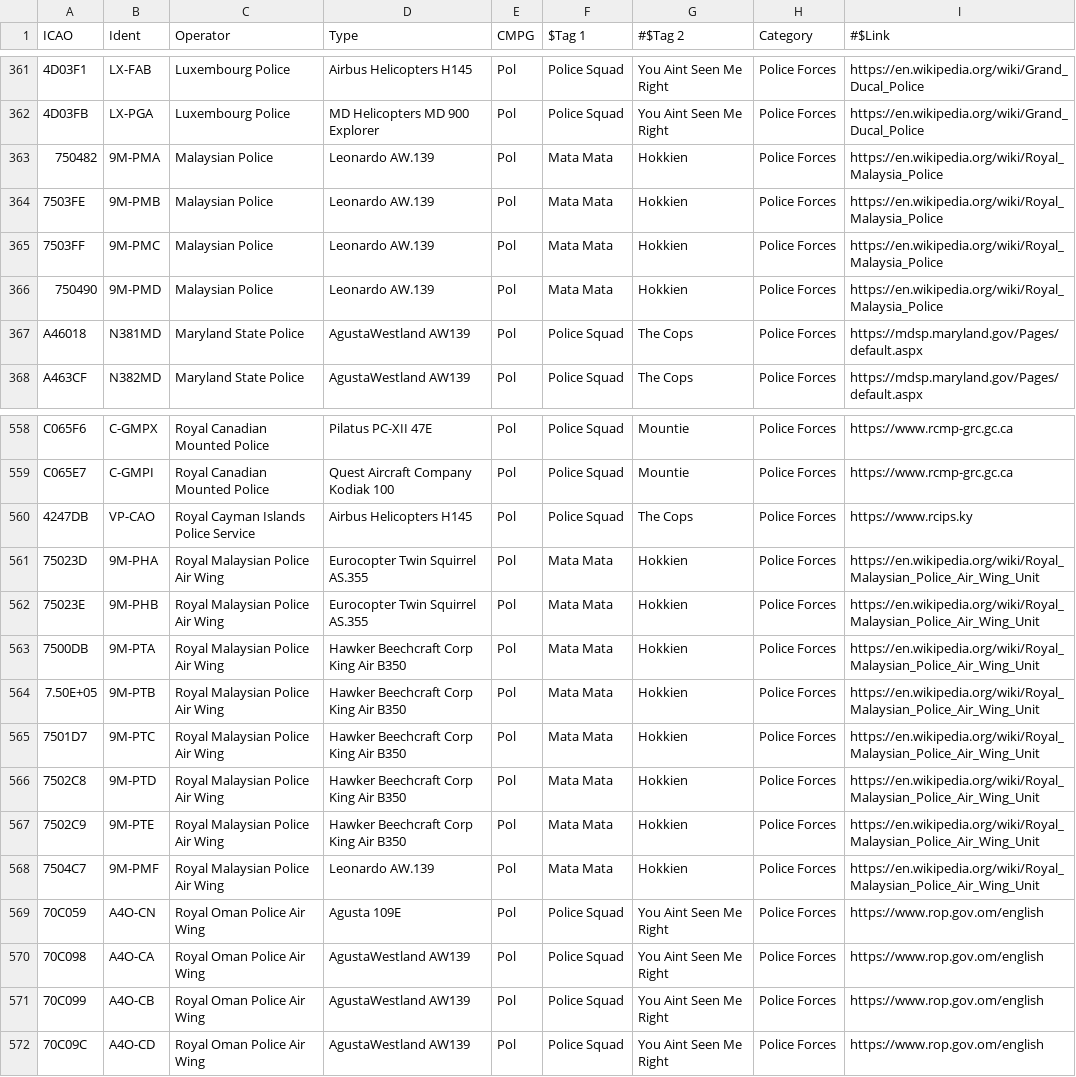
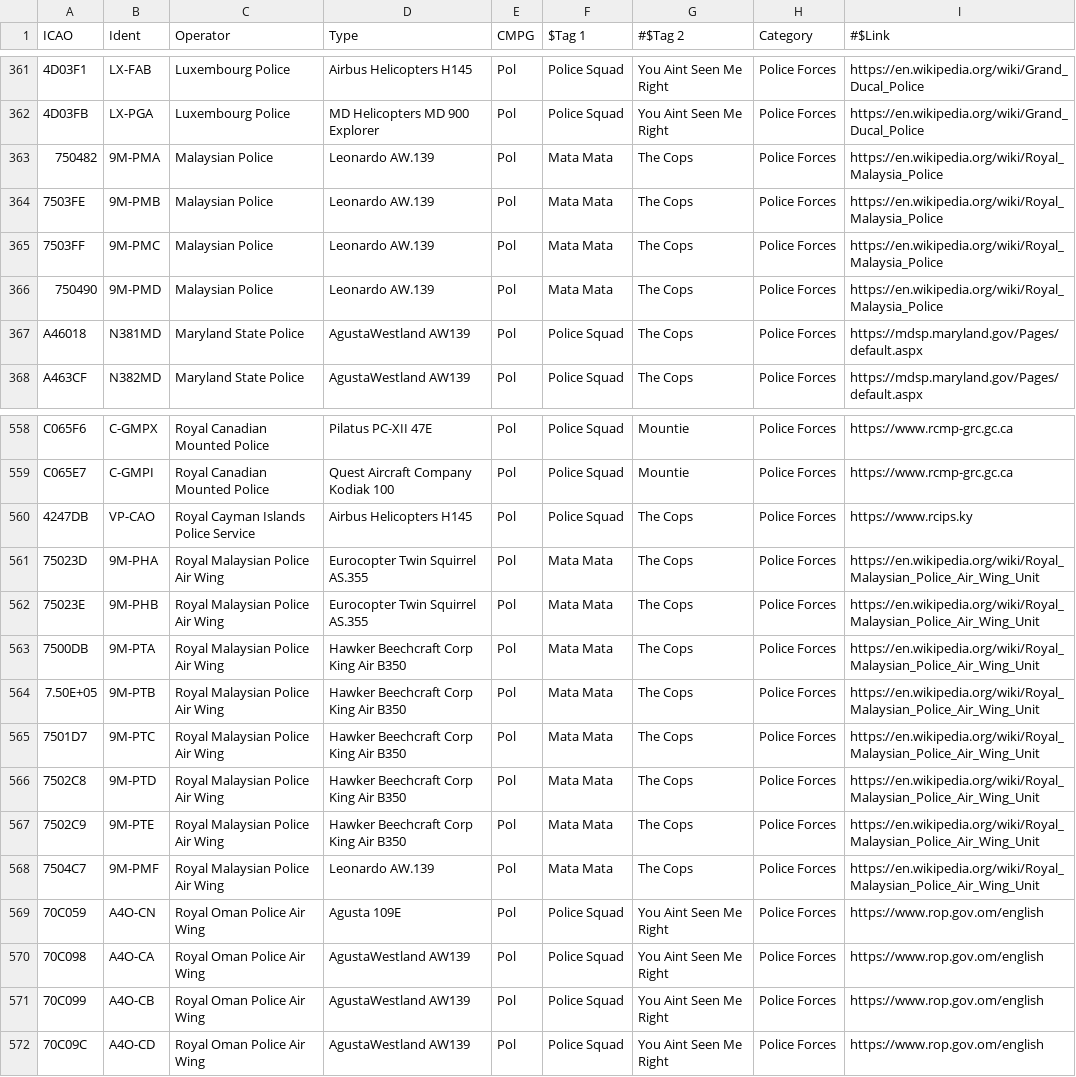
Before and after one commit to sdr-enthusiasts/plane-alert-db, a CSV file: plane-alert-pol.csv, drawn as a sheet; only a part is shown, gaps mark what is left out; the diff names each change by its address in the sheet, - before the commit and + after, or states it on an @@ line.

Commit message:
Updated Police Tags
Translation troubles

```diff
--- a/plane-alert-pol.csv
+++ b/plane-alert-pol.csv
-G363:G366 (#$Tag 2): Hokkien
+G363:G366 (#$Tag 2): The Cops
-G561:G568 (#$Tag 2): Hokkien
+G561:G568 (#$Tag 2): The Cops
```
